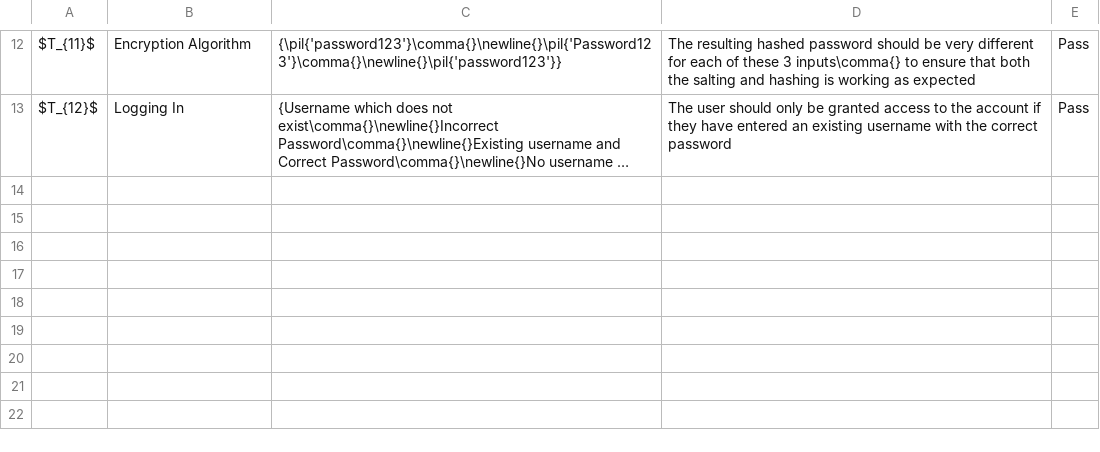
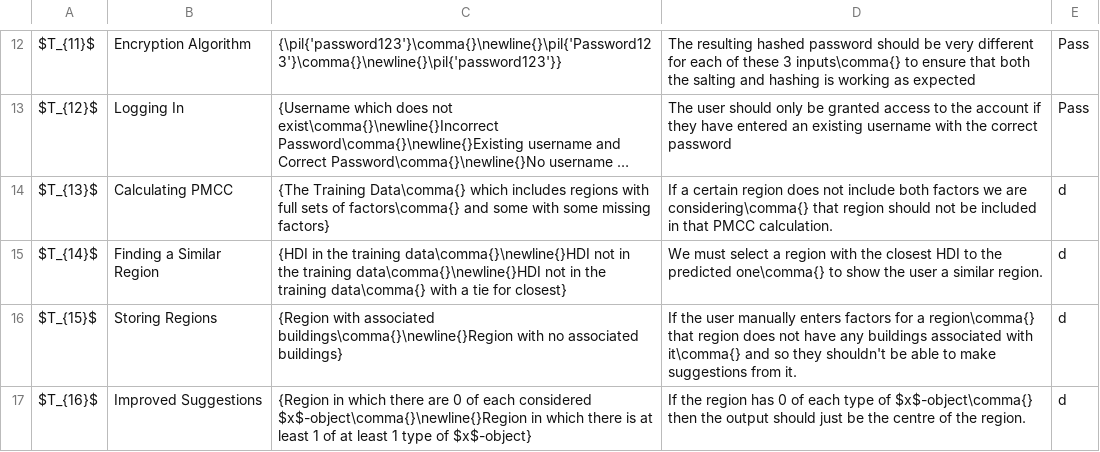
Before and after one commit to DojoDanger1/predicting-hdi-a-level-project, a CSV file: docs/data/testdata.csv, drawn as a sheet; only a part is shown, gaps mark what is left out; long unchanged cells end in …; the diff names each change by its address in the sheet, - before the commit and + after, or states it on an @@ line.

```diff
--- a/docs/data/testdata.csv
+++ b/docs/data/testdata.csv
+row 14: $T_{13}$ | Calculating PMCC | {The Training Data\comma{} which includes regions with full sets of factors\comma{} and some with some missing factors} | If a certain region does not include both factors we are considering\comma{} that region should not be included in that PMCC calculation. | d
+row 15: $T_{14}$ | Finding a Similar Region | {HDI in the training data\comma{}\newline{}HDI not in the training data\comma{}\newline{}HDI not in the training data\comma{} with a tie for closest} | We must select a region with the closest HDI to the predicted one\comma{} to show the user a similar region. | d
+row 16: $T_{15}$ | Storing Regions | {Region with associated buildings\comma{}\newline{}Region with no associated buildings} | If the user manually enters factors for a region\comma{} that region does not have any buildings associated with it\comma{} and so they shouldn't be able to make suggestions from it. | d
+row 17: $T_{16}$ | Improved Suggestions | {Region in which there are 0 of each considered $x$-object\comma{}\newline{}Region in which there is at least 1 of at least 1 type of $x$-object} | If the region has 0 of each type of $x$-object\comma{} then the output should just be the centre of the region. | d
```
Also changed, not shown: docs/data/successcriteria.csv, 10 other files.
